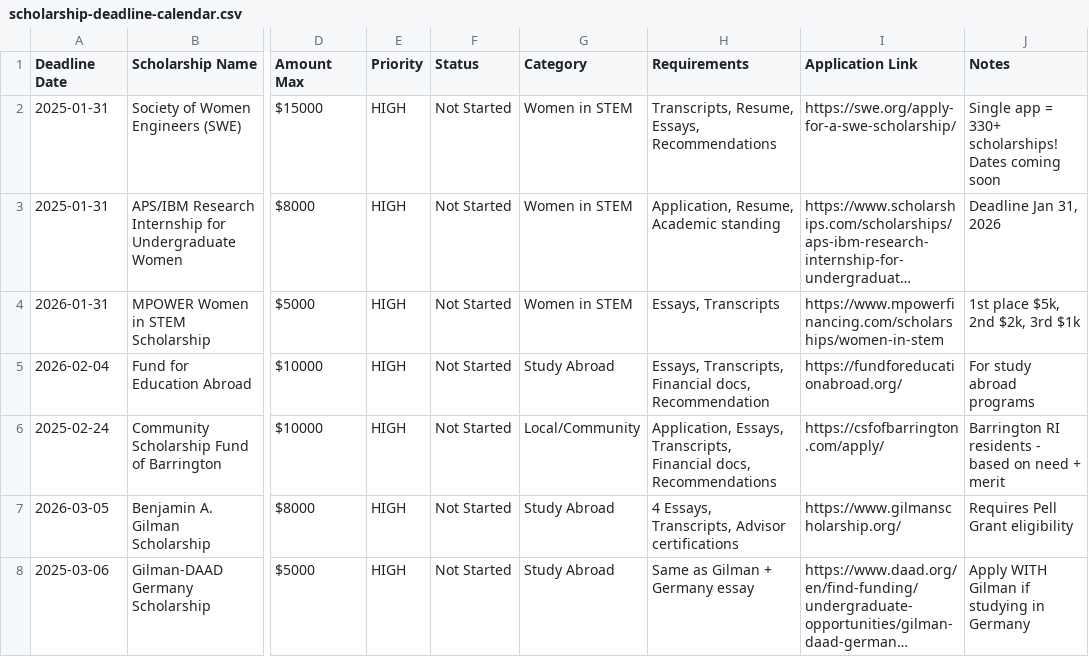
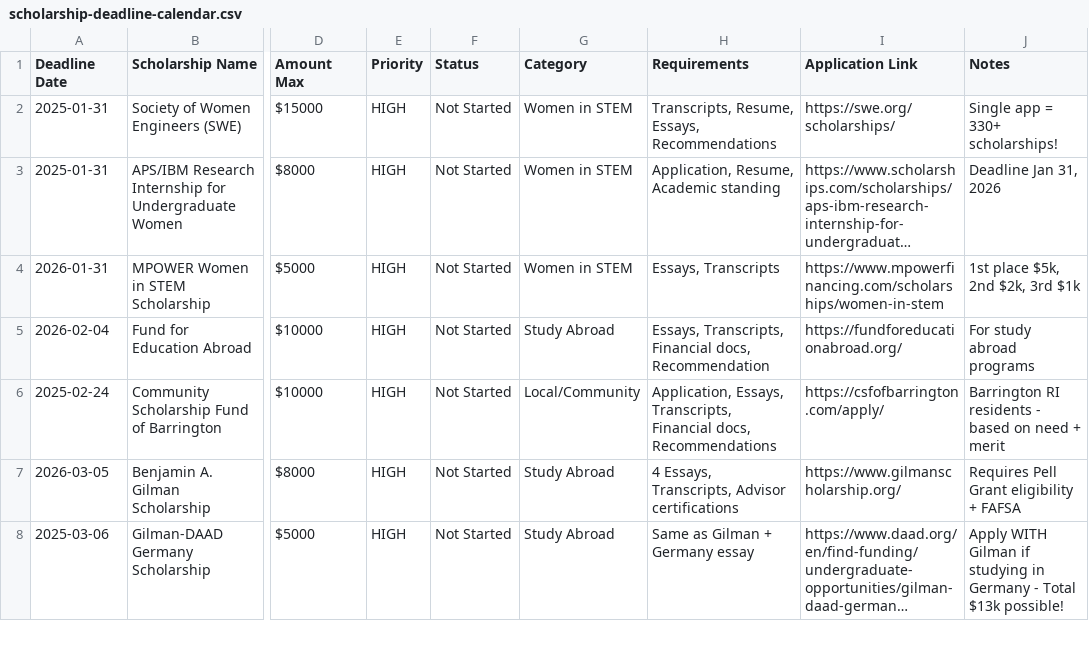
Before and after one commit to ymarquezla/UniversityAdvisor, a CSV file: agents/financial-aid-advisor-agent/scholarship-deadline-calendar.csv, drawn as a sheet; only a part is shown, gaps mark what is left out; long unchanged cells end in …; the diff covers the shown part only; the diff names each change by its address in the sheet, - before the commit and + after, or states it on an @@ line.

```diff
--- a/agents/financial-aid-advisor-agent/scholarship-deadline-calendar.csv
+++ b/agents/financial-aid-advisor-agent/scholarship-deadline-calendar.csv
-I2 (Application Link): https://swe.org/apply-for-a-swe-scholarship/
+I2 (Application Link): https://swe.org/scholarships/
-J2 (Notes): Single app = 330+ scholarships! Dates coming soon
+J2 (Notes): Single app = 330+ scholarships!
-J7 (Notes): Requires Pell Grant eligibility
+J7 (Notes): Requires Pell Grant eligibility + FAFSA
-J8 (Notes): …in Germany
+J8 (Notes): …in Germany - Total $13k possible!
```
Also changed, not shown: 11 removed rows and 17 edited cells elsewhere in this file.
